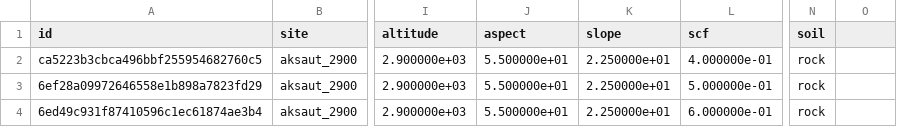
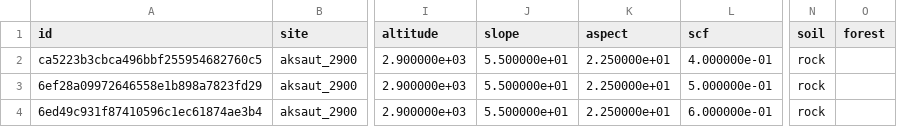
Before and after one commit to VictorPozsgay/SuPerSim, a CSV file: examples/data/North/metadata_North.csv, drawn as a sheet; only a part is shown, gaps mark what is left out; the diff names each change by its address in the sheet, - before the commit and + after, or states it on an @@ line.

```diff
--- a/examples/data/North/metadata_North.csv
+++ b/examples/data/North/metadata_North.csv
-J1: aspect
+J1: slope
-K1: slope
+K1: aspect
-O1: (empty)
+O1: forest
```
Also changed, not shown: examples/data/South/metadata_South.csv, 10 other files.
